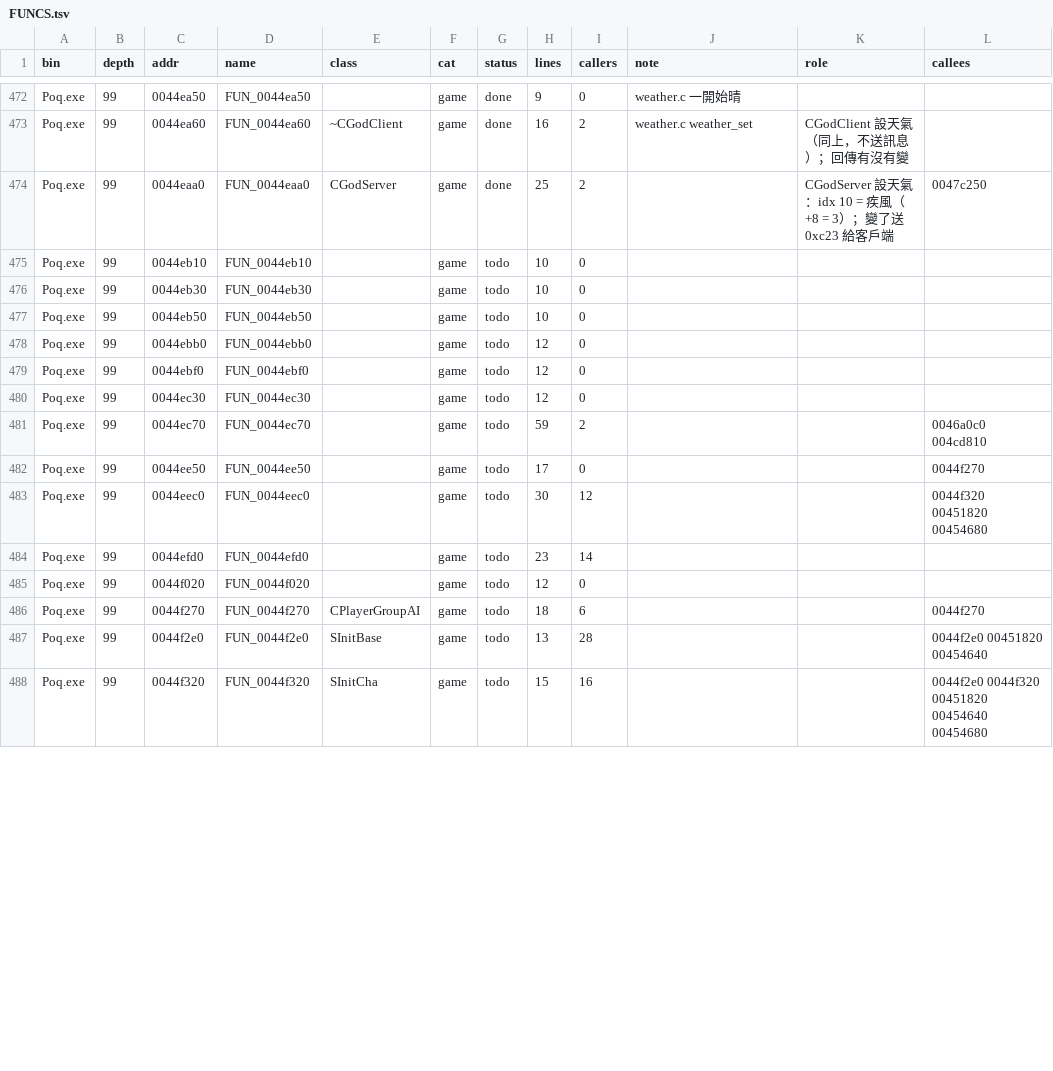
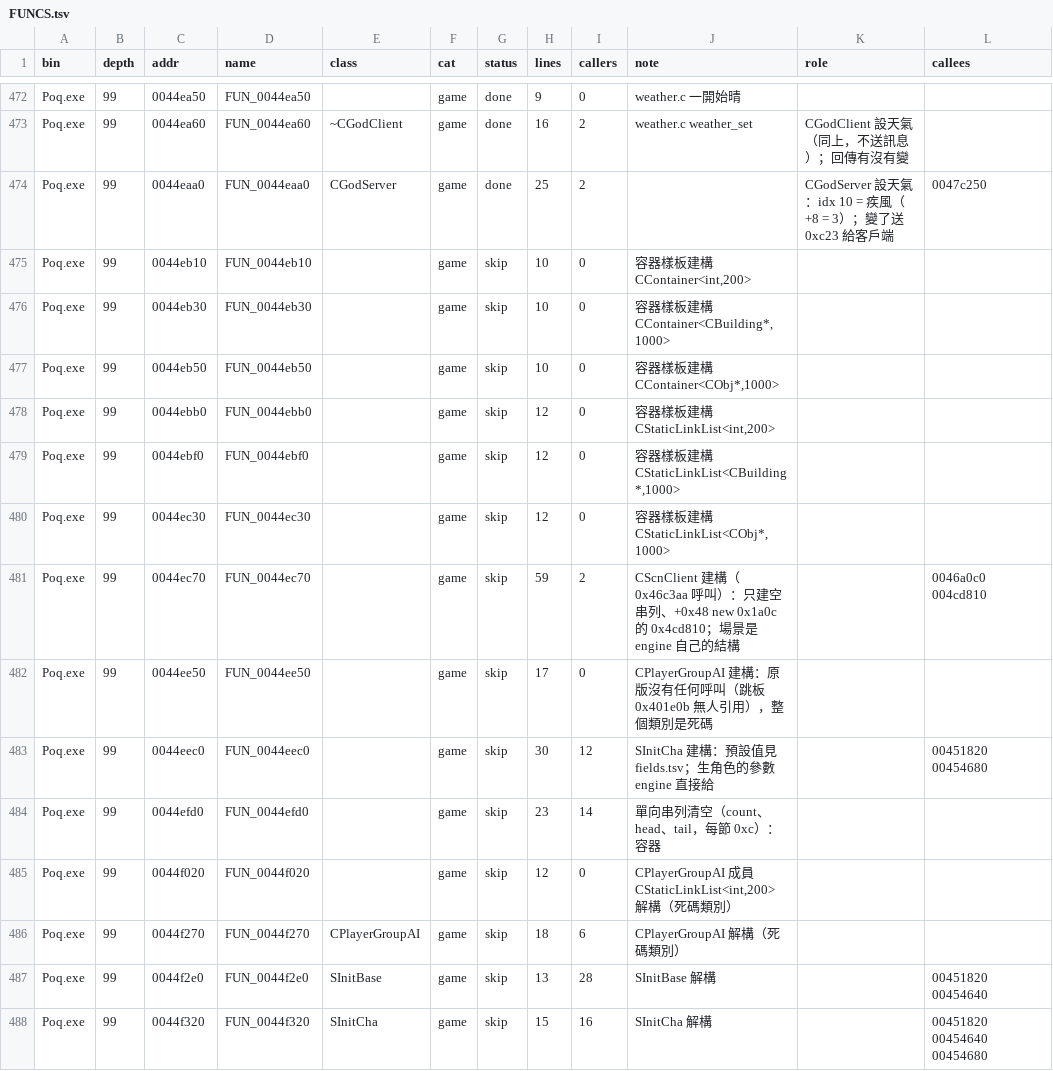
Before and after one commit to chanwunkong/SideTest, a TSV file: QinPort/FUNCS.tsv, drawn as a sheet; only a part is shown, gaps mark what is left out; the diff covers the shown part only.

```diff
--- a/QinPort/FUNCS.tsv
+++ b/QinPort/FUNCS.tsv
@@ -474,15 +474,15 @@ Poq.exe	99	0044ea60	FUN_0044ea60	~CGodClient	game	done	16	2	weather.c weather_se
 Poq.exe	99	0044eaa0	FUN_0044eaa0	CGodServer	game	done	25	2		CGodServer 設天氣：idx 10 = 疾風（+8 = 3）；變了送 0xc23 給客戶端	0047c250
-Poq.exe	99	0044eb10	FUN_0044eb10		game	todo	10	0			
-Poq.exe	99	0044eb30	FUN_0044eb30		game	todo	10	0			
-Poq.exe	99	0044eb50	FUN_0044eb50		game	todo	10	0			
-Poq.exe	99	0044ebb0	FUN_0044ebb0		game	todo	12	0			
-Poq.exe	99	0044ebf0	FUN_0044ebf0		game	todo	12	0			
-Poq.exe	99	0044ec30	FUN_0044ec30		game	todo	12	0			
-Poq.exe	99	0044ec70	FUN_0044ec70		game	todo	59	2			0046a0c0 004cd810
-Poq.exe	99	0044ee50	FUN_0044ee50		game	todo	17	0			0044f270
-Poq.exe	99	0044eec0	FUN_0044eec0		game	todo	30	12			0044f320 00451820 00454680
-Poq.exe	99	0044efd0	FUN_0044efd0		game	todo	23	14			
-Poq.exe	99	0044f020	FUN_0044f020		game	todo	12	0			
-Poq.exe	99	0044f270	FUN_0044f270	CPlayerGroupAI	game	todo	18	6			0044f270
-Poq.exe	99	0044f2e0	FUN_0044f2e0	SInitBase	game	todo	13	28			0044f2e0 00451820 00454640
-Poq.exe	99	0044f320	FUN_0044f320	SInitCha	game	todo	15	16			0044f2e0 0044f320 00451820 00454640 00454680
+Poq.exe	99	0044eb10	FUN_0044eb10		game	skip	10	0	容器樣板建構 CContainer<int,200>		
+Poq.exe	99	0044eb30	FUN_0044eb30		game	skip	10	0	容器樣板建構 CContainer<CBuilding*,1000>		
+Poq.exe	99	0044eb50	FUN_0044eb50		game	skip	10	0	容器樣板建構 CContainer<CObj*,1000>		
+Poq.exe	99	0044ebb0	FUN_0044ebb0		game	skip	12	0	容器樣板建構 CStaticLinkList<int,200>		
+Poq.exe	99	0044ebf0	FUN_0044ebf0		game	skip	12	0	容器樣板建構 CStaticLinkList<CBuilding*,1000>		
+Poq.exe	99	0044ec30	FUN_0044ec30		game	skip	12	0	容器樣板建構 CStaticLinkList<CObj*,1000>		
+Poq.exe	99	0044ec70	FUN_0044ec70		game	skip	59	2	CScnClient 建構（0x46c3aa 呼叫）：只建空串列、+0x48 new 0x1a0c 的 0x4cd810；場景是 engine 自己的結構		0046a0c0 004cd810
+Poq.exe	99	0044ee50	FUN_0044ee50		game	skip	17	0	CPlayerGroupAI 建構：原版沒有任何呼叫（跳板 0x401e0b 無人引用），整個類別是死碼		
+Poq.exe	99	0044eec0	FUN_0044eec0		game	skip	30	12	SInitCha 建構：預設值見 fields.tsv；生角色的參數 engine 直接給		00451820 00454680
+Poq.exe	99	0044efd0	FUN_0044efd0		game	skip	23	14	單向串列清空（count、head、tail，每節 0xc）：容器		
+Poq.exe	99	0044f020	FUN_0044f020		game	skip	12	0	CPlayerGroupAI 成員 CStaticLinkList<int,200> 解構（死碼類別）		
+Poq.exe	99	0044f270	FUN_0044f270	CPlayerGroupAI	game	skip	18	6	CPlayerGroupAI 解構（死碼類別）		
+Poq.exe	99	0044f2e0	FUN_0044f2e0	SInitBase	game	skip	13	28	SInitBase 解構		00451820 00454640
+Poq.exe	99	0044f320	FUN_0044f320	SInitCha	game	skip	15	16	SInitCha 解構		00451820 00454640 00454680
```
Also changed, not shown: 28 edited cells elsewhere in this file, QinPort/tools/fields.tsv, 2 other files.
